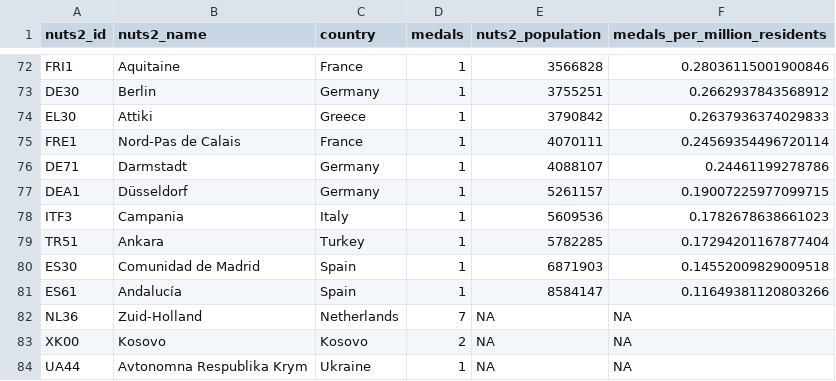
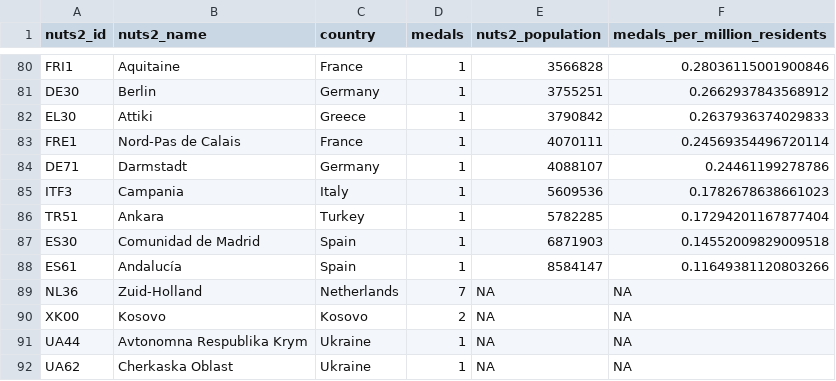
Before and after one commit to EDJNet/OlympicsGoNUTS, a CSV file: 2024/2024_medals_per_million_residents_in_nuts2.csv, drawn as a sheet; only a part is shown, gaps mark what is left out; the shorter side is filled out with more unchanged rows; the diff covers the shown part only.

```diff
--- a/2024/2024_medals_per_million_residents_in_nuts2.csv
+++ b/2024/2024_medals_per_million_residents_in_nuts2.csv
@@ -76,3 +84,2 @@ FRE1,Nord-Pas de Calais,France,1,4070111,0.24569354496720114
 DE71,Darmstadt,Germany,1,4088107,0.24461199278786
-DEA1,Düsseldorf,Germany,1,5261157,0.19007225977099715
 ITF3,Campania,Italy,1,5609536,0.1782678638661023
```
Also changed, not shown: 15 added rows, 7 removed rows and 4 edited cells elsewhere in this file, 2024/2024_medalists_missing_place_of_birth.csv, 2024/2024_medalists_missing_place_of_birth_from_NUTS_countries.csv, 6 other files.
